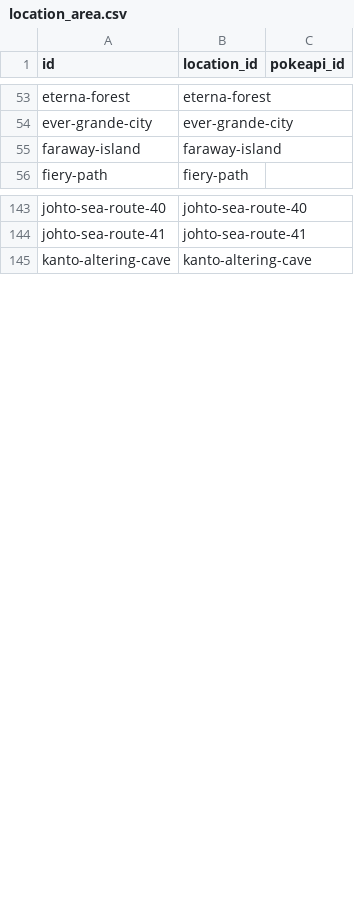
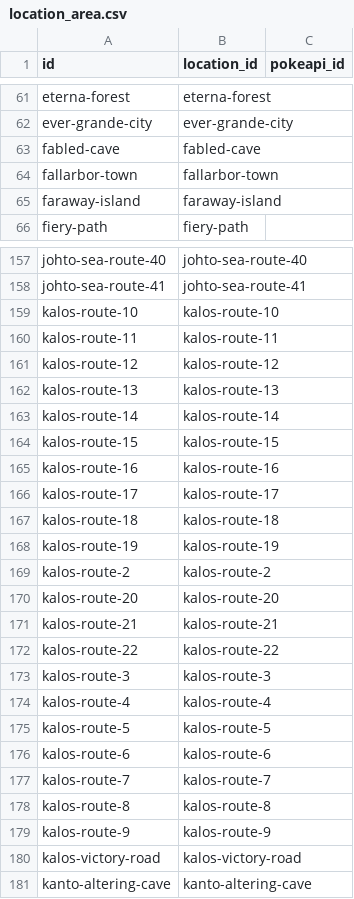
Before and after one commit to SIGjoueA/pokedata, a CSV file: db/data/location_area.csv, drawn as a sheet; only a part is shown, gaps mark what is left out; the diff covers the shown part only; the diff names each change by its address in the sheet, - before the commit and + after, or states it on an @@ line.

```diff
--- a/db/data/location_area.csv
+++ b/db/data/location_area.csv
+row 63: fabled-cave | fabled-cave
+row 64: fallarbor-town | fallarbor-town
+row 159: kalos-route-10 | kalos-route-10
+row 160: kalos-route-11 | kalos-route-11
+row 161: kalos-route-12 | kalos-route-12
+row 162: kalos-route-13 | kalos-route-13
+row 163: kalos-route-14 | kalos-route-14
+row 164: kalos-route-15 | kalos-route-15
+row 165: kalos-route-16 | kalos-route-16
+row 166: kalos-route-17 | kalos-route-17
+row 167: kalos-route-18 | kalos-route-18
+row 168: kalos-route-19 | kalos-route-19
+row 169: kalos-route-2 | kalos-route-2
+row 170: kalos-route-20 | kalos-route-20
+row 171: kalos-route-21 | kalos-route-21
+row 172: kalos-route-22 | kalos-route-22
+row 173: kalos-route-3 | kalos-route-3
+row 174: kalos-route-4 | kalos-route-4
+row 175: kalos-route-5 | kalos-route-5
+row 176: kalos-route-6 | kalos-route-6
+row 177: kalos-route-7 | kalos-route-7
+row 178: kalos-route-8 | kalos-route-8
+row 179: kalos-route-9 | kalos-route-9
+row 180: kalos-victory-road | kalos-victory-road
```
Also changed, not shown: 37 added rows elsewhere in this file, db/data/citation/location_area.csv, db/data/location.csv, 32 other files.
